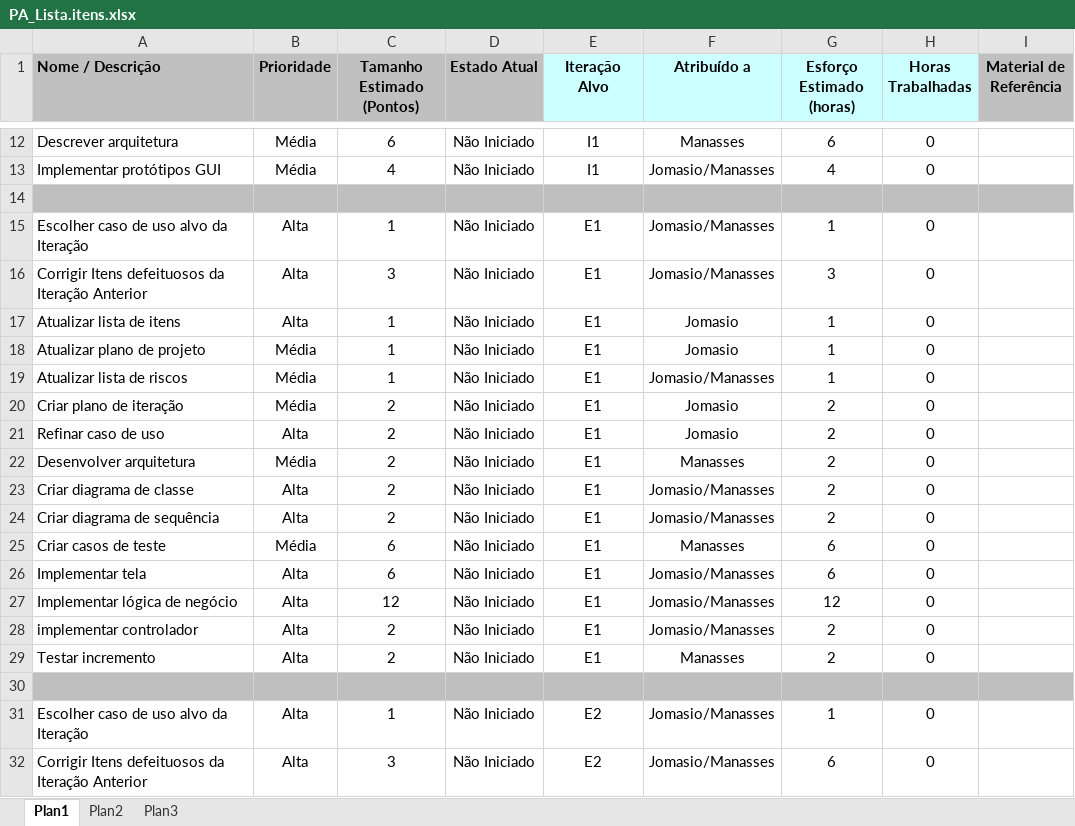
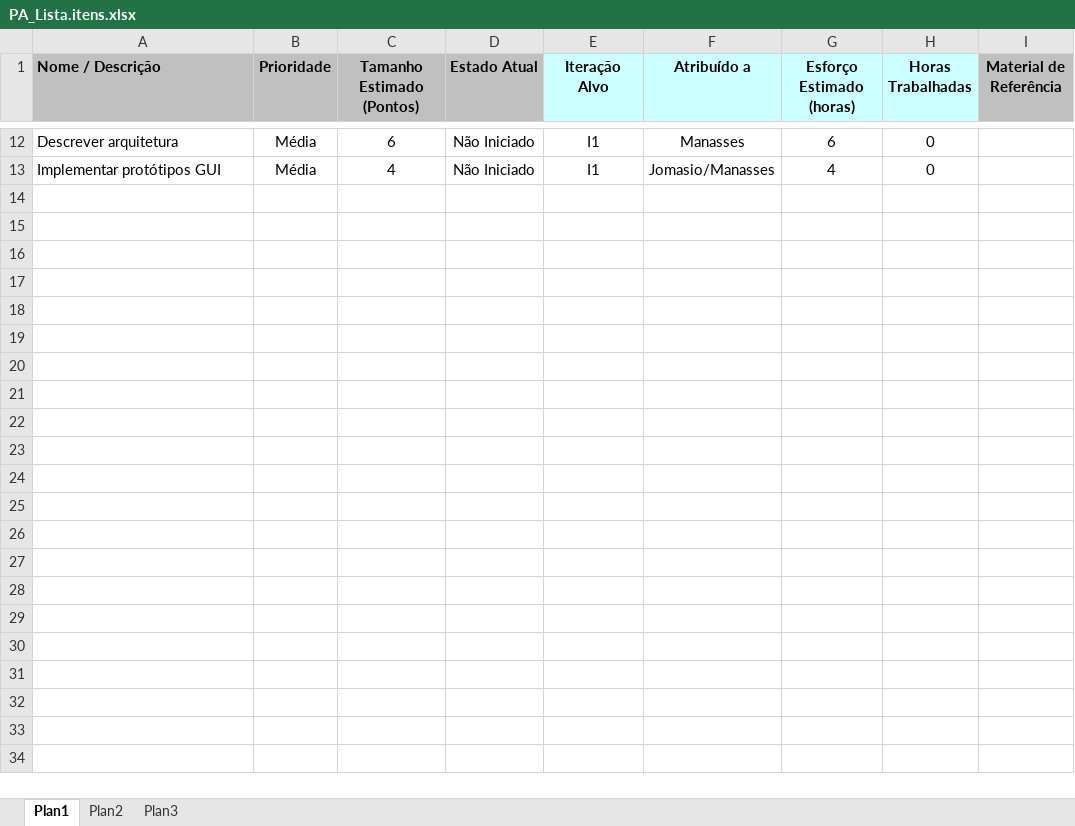
Before and after one commit to jomasio/ParentsAssistance, an Excel workbook: Planejamento/PA_Lista.itens.xlsx, sheet Plan1, drawn as a sheet; only a part is shown, gaps mark what is left out; values as stored, in another font and other column widths than the file's, no borders; the diff covers the shown part only; the diff names each change by its address in the sheet, - before the commit and + after, or states it on an @@ line.

Commit message:
correção no projeto  e adição de pastas
correção das pastas de design e planejamento e adição as pasta que
faltava

```diff
--- a/Planejamento/PA_Lista.itens.xlsx (sheet Plan1)
+++ b/Planejamento/PA_Lista.itens.xlsx (sheet Plan1)
-row 14: (empty)
-row 15: Escolher caso de uso alvo da Iteração | Alta | 1 | Não Iniciado | E1 | Jomasio/Manasses | 1 | 0
-row 16: Corrigir Itens defeituosos da Iteração Anterior | Alta | 3 | Não Iniciado | E1 | Jomasio/Manasses | 3 | 0
-row 17: Atualizar lista de itens | Alta | 1 | Não Iniciado | E1 | Jomasio | 1 | 0
-row 18: Atualizar plano de projeto | Média | 1 | Não Iniciado | E1 | Jomasio | 1 | 0
-row 19: Atualizar lista de riscos | Média | 1 | Não Iniciado | E1 | Jomasio/Manasses | 1 | 0
-row 20: Criar plano de iteração | Média | 2 | Não Iniciado | E1 | Jomasio | 2 | 0
-row 21: Refinar caso de uso | Alta | 2 | Não Iniciado | E1 | Jomasio | 2 | 0
-row 22: Desenvolver arquitetura | Média | 2 | Não Iniciado | E1 | Manasses | 2 | 0
-row 23: Criar diagrama de classe | Alta | 2 | Não Iniciado | E1 | Jomasio/Manasses | 2 | 0
-row 24: Criar diagrama de sequência | Alta | 2 | Não Iniciado | E1 | Jomasio/Manasses | 2 | 0
-row 25: Criar casos de teste | Média | 6 | Não Iniciado | E1 | Manasses | 6 | 0
-row 26: Implementar tela | Alta | 6 | Não Iniciado | E1 | Jomasio/Manasses | 6 | 0
-row 27: Implementar lógica de negócio | Alta | 12 | Não Iniciado | E1 | Jomasio/Manasses | 12 | 0
-row 28: implementar controlador | Alta | 2 | Não Iniciado | E1 | Jomasio/Manasses | 2 | 0
-row 29: Testar incremento | Alta | 2 | Não Iniciado | E1 | Manasses | 2 | 0
-row 30: (empty)
-row 31: Escolher caso de uso alvo da Iteração | Alta | 1 | Não Iniciado | E2 | Jomasio/Manasses | 1 | 0
-row 32: Corrigir Itens defeituosos da Iteração Anterior | Alta | 3 | Não Iniciado | E2 | Jomasio/Manasses | 6 | 0
```
Also changed, not shown: 13 removed rows elsewhere in this sheet, 5 other files.
